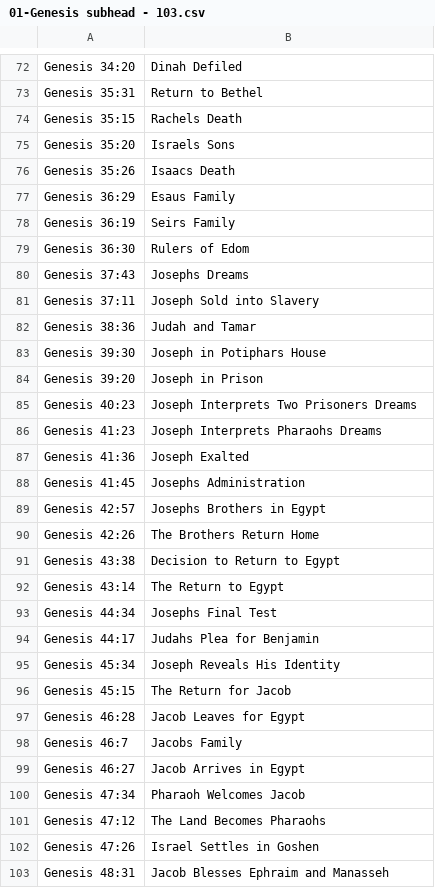
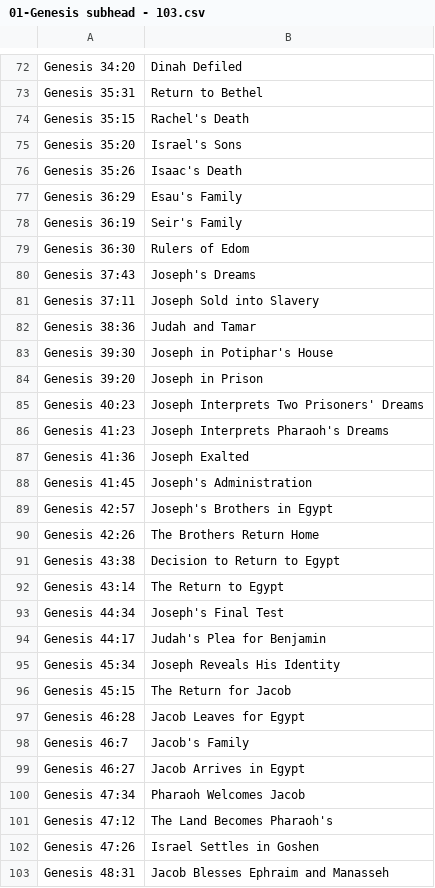
Before and after one commit to Sirius1616/Bible_code, a CSV file: 03_programme_task/01-Genesis subhead - 103.csv, drawn as a sheet; only a part is shown, gaps mark what is left out; the diff covers the shown part only.

Commit message:
task 1 completed with all requirements satisfied

```diff
--- a/03_programme_task/01-Genesis subhead - 103.csv
+++ b/03_programme_task/01-Genesis subhead - 103.csv
@@ -73,18 +73,18 @@ Genesis 34:20	Dinah Defiled
 Genesis 35:31	Return to Bethel
-Genesis 35:15	Rachels Death
-Genesis 35:20	Israels Sons
-Genesis 35:26	Isaacs Death
-Genesis 36:29	Esaus Family
-Genesis 36:19	Seirs Family
+Genesis 35:15	Rachel's Death
+Genesis 35:20	Israel's Sons
+Genesis 35:26	Isaac's Death
+Genesis 36:29	Esau's Family
+Genesis 36:19	Seir's Family
 Genesis 36:30	Rulers of Edom
-Genesis 37:43	Josephs Dreams
+Genesis 37:43	Joseph's Dreams
 Genesis 37:11	Joseph Sold into Slavery
 Genesis 38:36	Judah and Tamar
-Genesis 39:30	Joseph in Potiphars House
+Genesis 39:30	Joseph in Potiphar's House
 Genesis 39:20	Joseph in Prison
-Genesis 40:23	Joseph Interprets Two Prisoners Dreams
-Genesis 41:23	Joseph Interprets Pharaohs Dreams
+Genesis 40:23	Joseph Interprets Two Prisoners' Dreams
+Genesis 41:23	Joseph Interprets Pharaoh's Dreams
 Genesis 41:36	Joseph Exalted
-Genesis 41:45	Josephs Administration
-Genesis 42:57	Josephs Brothers in Egypt
+Genesis 41:45	Joseph's Administration
+Genesis 42:57	Joseph's Brothers in Egypt
 Genesis 42:26	The Brothers Return Home
@@ -92,4 +92,4 @@ Genesis 43:38	Decision to Return to Egypt
 Genesis 43:14	The Return to Egypt
-Genesis 44:34	Josephs Final Test
-Genesis 44:17	Judahs Plea for Benjamin
+Genesis 44:34	Joseph's Final Test
+Genesis 44:17	Judah's Plea for Benjamin
 Genesis 45:34	Joseph Reveals His Identity
@@ -97,6 +97,6 @@ Genesis 45:15	The Return for Jacob
 Genesis 46:28	Jacob Leaves for Egypt
-Genesis 46:7	Jacobs Family
+Genesis 46:7	Jacob's Family
 Genesis 46:27	Jacob Arrives in Egypt
 Genesis 47:34	Pharaoh Welcomes Jacob
-Genesis 47:12	The Land Becomes Pharaohs
+Genesis 47:12	The Land Becomes Pharaoh's
 Genesis 47:26	Israel Settles in Goshen
```
Also changed, not shown: 26 edited cells elsewhere in this file, 1 other file.
